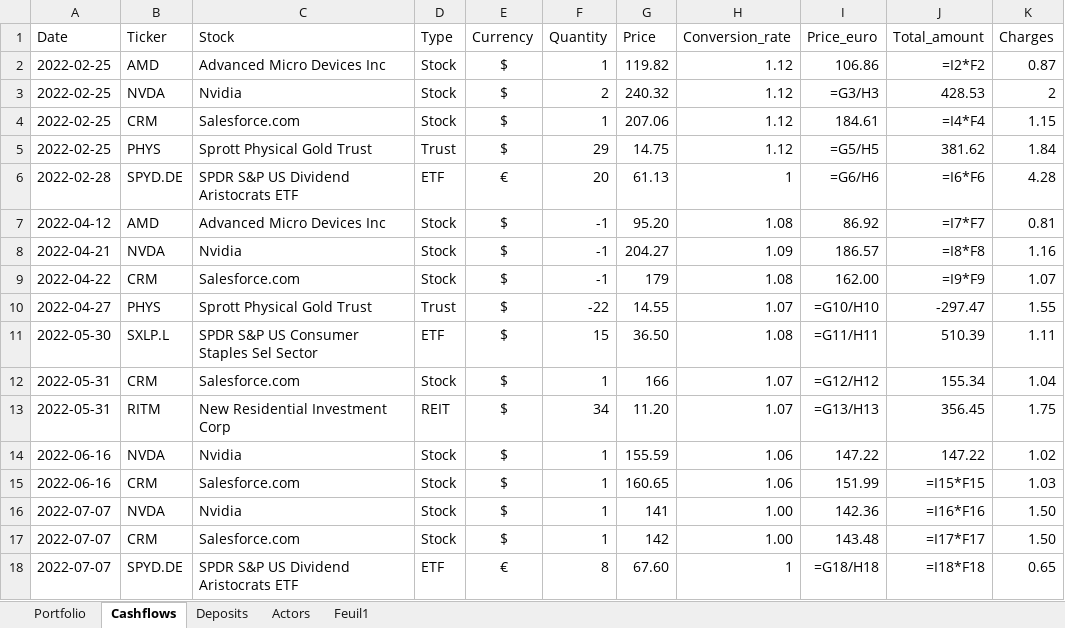
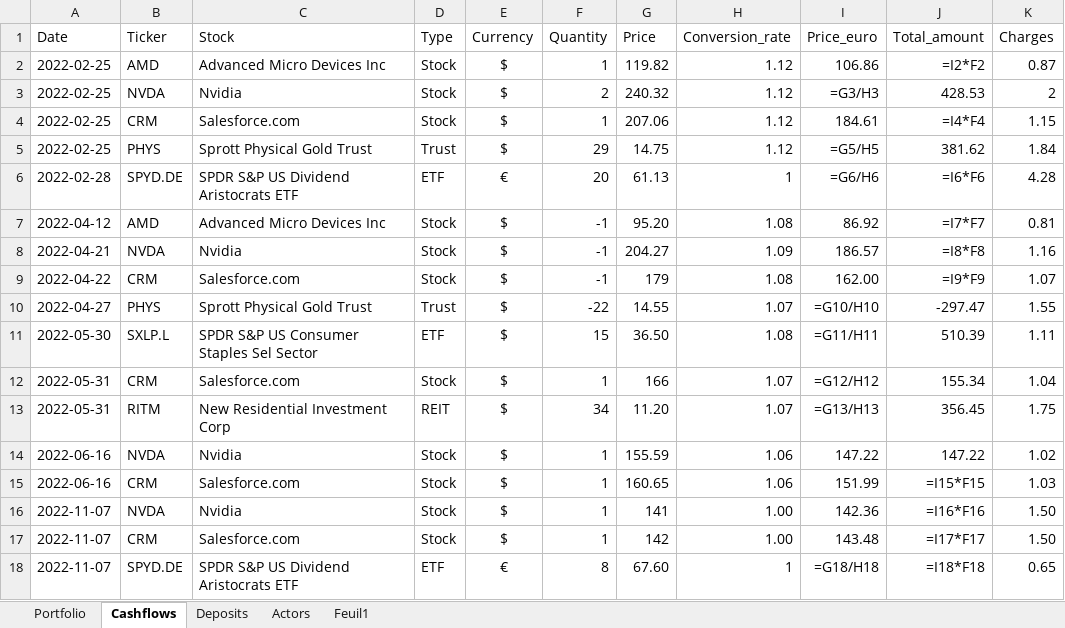
Before and after one commit to AntoineG-GitHub/Portfolio_Dashboard, an Excel workbook: Cashflows.xlsx, sheet Cashflows, drawn as a sheet; values as stored, in another font and other column widths than the file's, no borders; formulas without a stored value are shown as written; table styles not drawn; the diff names each change by its address in the sheet, - before the commit and + after, or states it on an @@ line.

Commit message:
date cashflow mauvaise

```diff
--- a/Cashflows.xlsx (sheet Cashflows)
+++ b/Cashflows.xlsx (sheet Cashflows)
-A16:A18 (Date): 2022-07-07
+A16:A18 (Date): 2022-11-07
```
